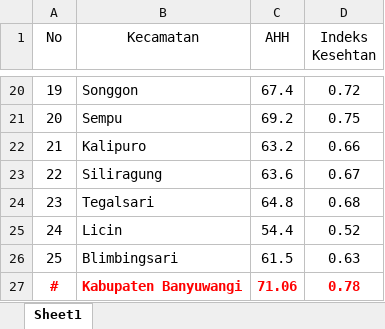
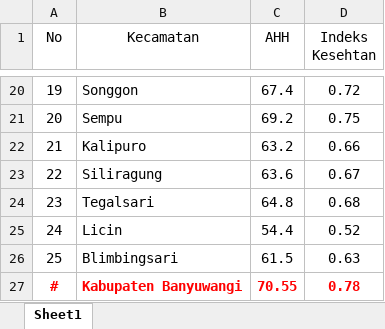
Before and after one commit to NurulFaisolRahman/CVIDE, an Excel workbook: Rekap/RekapDimensiKesehatan.xlsx, sheet Sheet1, drawn as a sheet; only a part is shown, gaps mark what is left out; values as stored, in another font and other column widths than the file's, no borders; the diff names each change by its address in the sheet, - before the commit and + after, or states it on an @@ line.

```diff
--- a/Rekap/RekapDimensiKesehatan.xlsx (sheet Sheet1)
+++ b/Rekap/RekapDimensiKesehatan.xlsx (sheet Sheet1)
-C27 (AHH): 71.06
+C27 (AHH): 70.55
```
Also changed, not shown: 1 other file.
